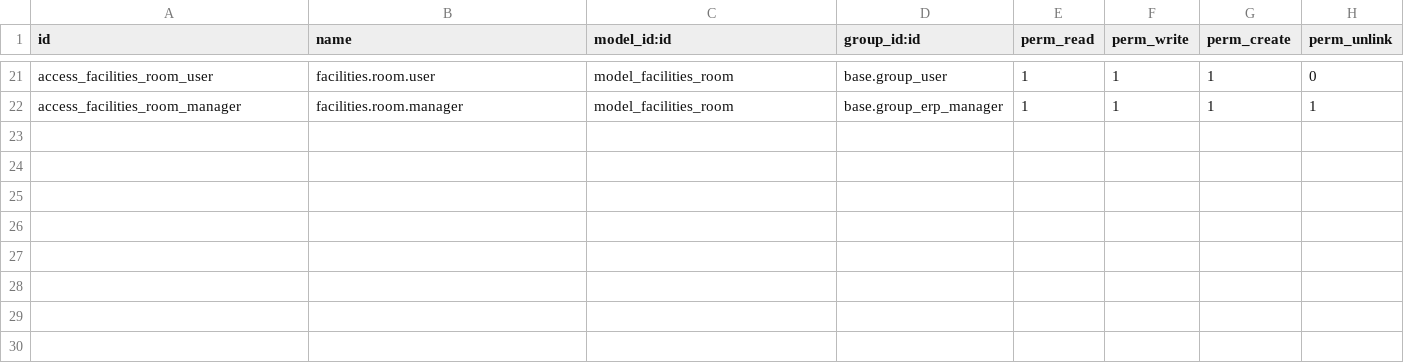
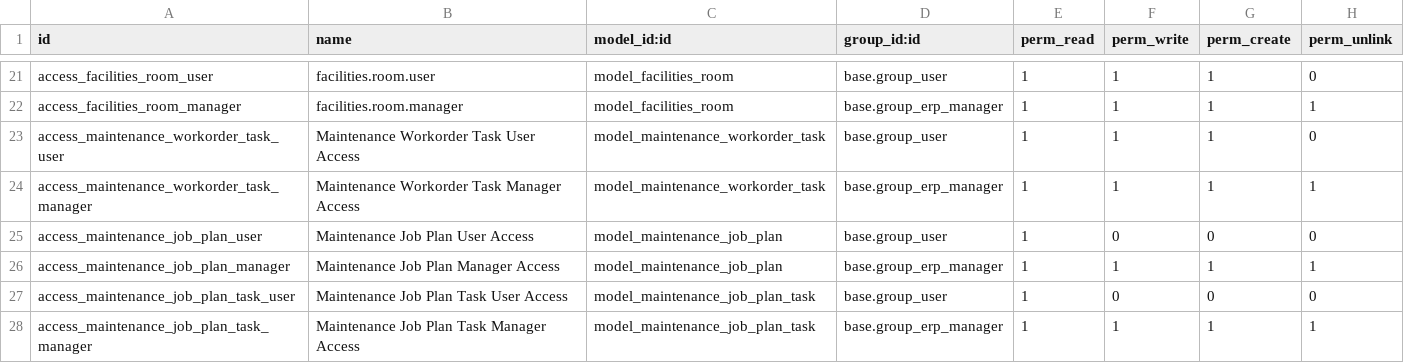
Before and after one commit to renju99/odoo_projects, a CSV file: odoo17/addons/facilities_management/security/ir.model.access.csv, drawn as a sheet; only a part is shown, gaps mark what is left out; the diff names each change by its address in the sheet, - before the commit and + after, or states it on an @@ line.

Commit message:
Job Plans

```diff
--- a/odoo17/addons/facilities_management/security/ir.model.access.csv
+++ b/odoo17/addons/facilities_management/security/ir.model.access.csv
+row 23: access_maintenance_workorder_task_user | Maintenance Workorder Task User Access | model_maintenance_workorder_task | base.group_user | 1 | 1 | 1 | 0
+row 24: access_maintenance_workorder_task_manager | Maintenance Workorder Task Manager Access | model_maintenance_workorder_task | base.group_erp_manager | 1 | 1 | 1 | 1
+row 25: access_maintenance_job_plan_user | Maintenance Job Plan User Access | model_maintenance_job_plan | base.group_user | 1 | 0 | 0 | 0
+row 26: access_maintenance_job_plan_manager | Maintenance Job Plan Manager Access | model_maintenance_job_plan | base.group_erp_manager | 1 | 1 | 1 | 1
+row 27: access_maintenance_job_plan_task_user | Maintenance Job Plan Task User Access | model_maintenance_job_plan_task | base.group_user | 1 | 0 | 0 | 0
+row 28: access_maintenance_job_plan_task_manager | Maintenance Job Plan Task Manager Access | model_maintenance_job_plan_task | base.group_erp_manager | 1 | 1 | 1 | 1
```
Also changed, not shown: 8 other files.
